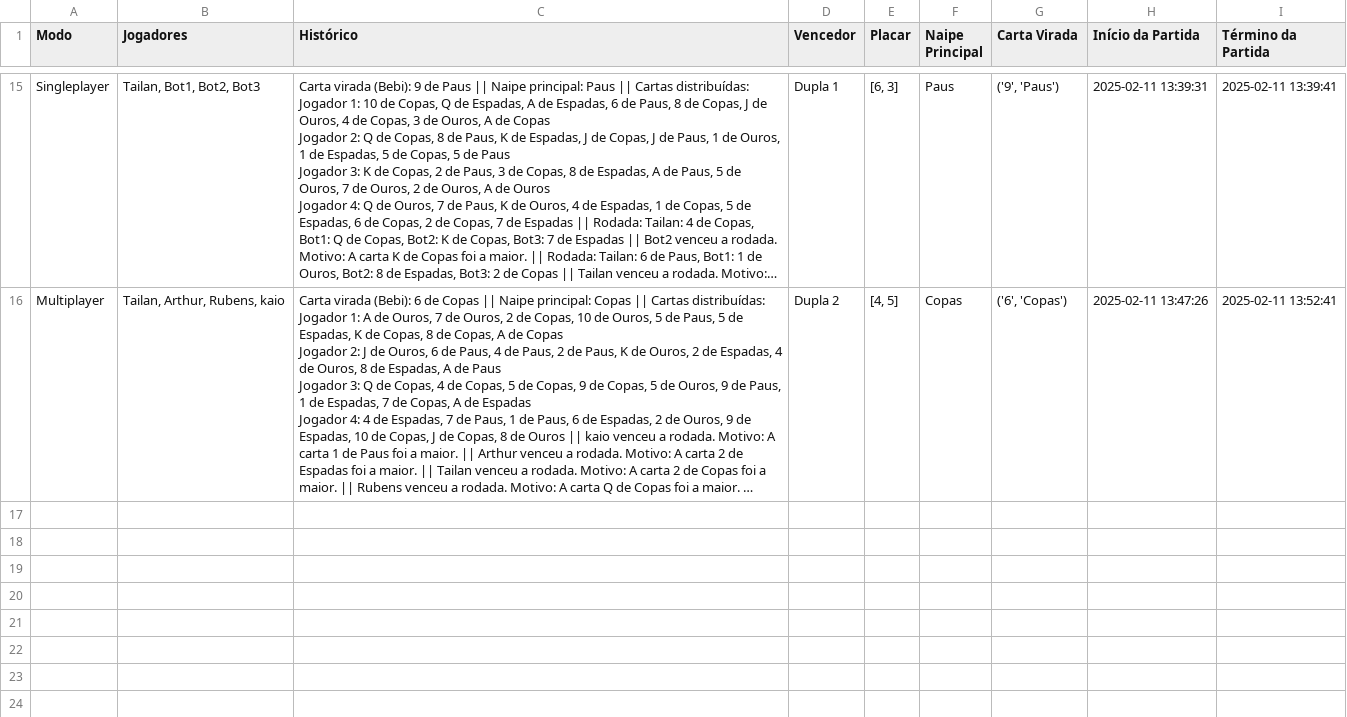
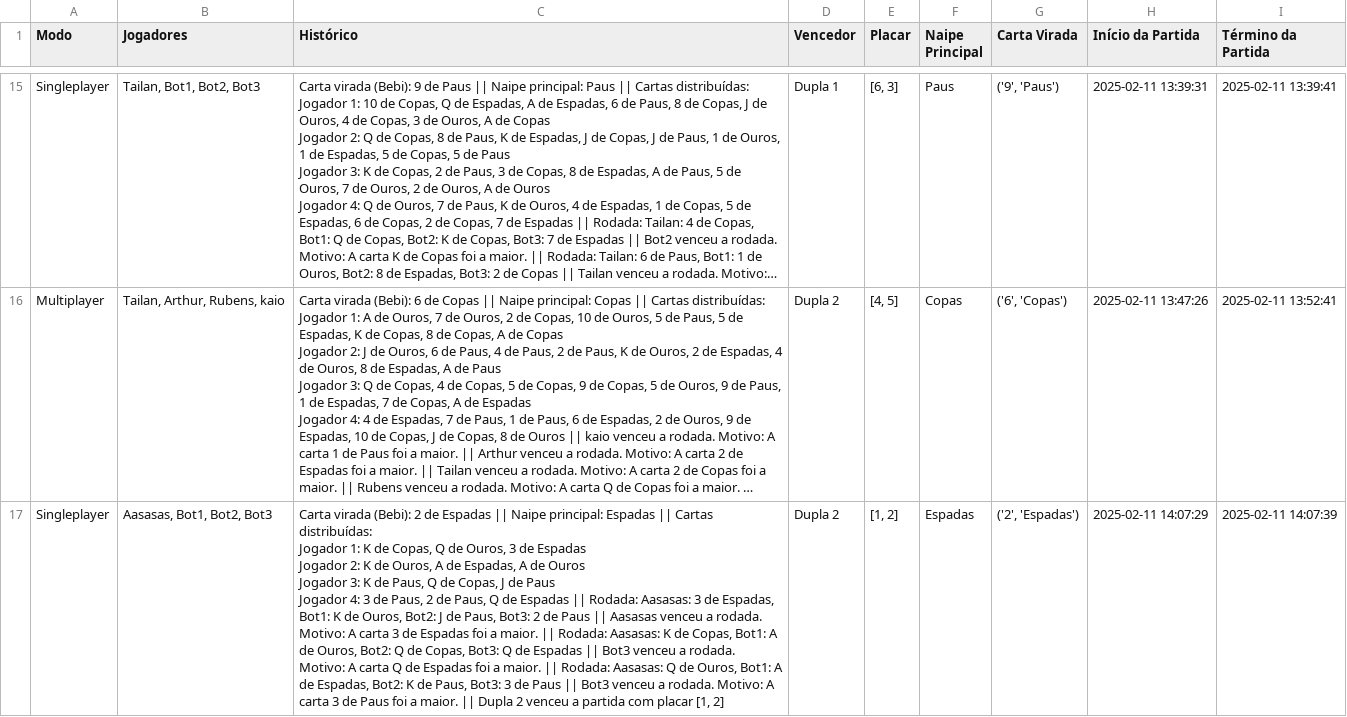
Before and after one commit to Naliat/PraticaFinalRedes, a CSV file: game_data.csv, drawn as a sheet; only a part is shown, gaps mark what is left out; long unchanged cells end in …; ↵ is a line break in a cell; the diff covers the shown part only; the diff names each change by its address in the sheet, - before the commit and + after, or states it on an @@ line.

```diff
--- a/game_data.csv
+++ b/game_data.csv
+row 17: Singleplayer | Aasasas, Bot1, Bot2, Bot3 | Carta virada (Bebi): 2 de Espadas || Naipe principal: Espadas || Cartas distribuídas: ↵ Jogador 1: K de Copas, Q de Ouros, 3 de Espadas ↵ Jogador 2: K de Ouros, A de Espadas, A de Ouros ↵ Jogador 3: K de Paus, Q de Copas, J de Paus ↵ Jogador 4: 3 de Paus, 2 de Paus, Q de Espadas || Rodada: Aasasas: 3 de Espadas, Bot1: K de Ouros, Bot2: J de Paus, Bot3: 2 de Paus || Aasasas venceu a rodada. Motivo: A carta 3 de Espadas foi a maior. || Rodada: Aasasas: K de Copas, Bot1: A de Ouros, Bot2: Q de Copas, Bot3: Q de Espadas || Bot3 venceu a rodada. Motivo: A carta Q de Espadas foi a maior. || Rodada: Aasasas: Q de Ouros, Bot1: A de Espadas, Bot2: K de Paus, Bot3: 3 de Paus || Bot3 venceu a rodada. Motivo: A carta 3 de Paus foi a maior. || Dupla 2 venceu a partida com placar [1, 2] | Dupla 2 | [1, 2] | Espadas | ('2', 'Espadas') | 2025-02-11 14:07:29 | 2025-02-11 14:07:39
```
Also changed, not shown: 3 added rows elsewhere in this file, 1 other file.
